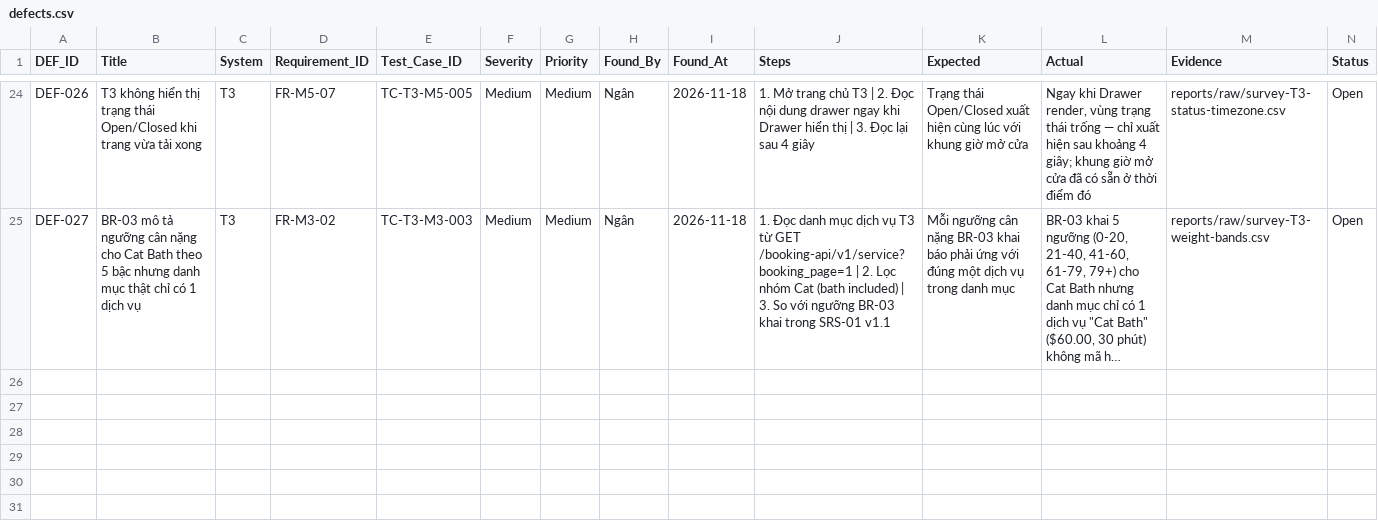
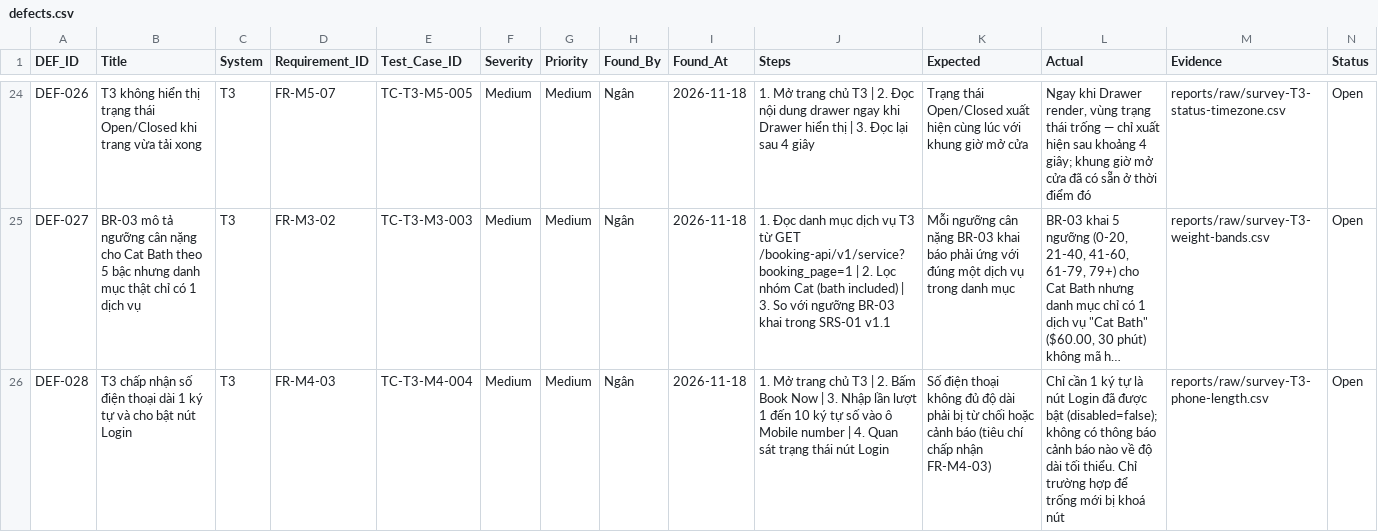
Before and after one commit to ManhTran-ai/Pet-Spa-KTPM, a CSV file: docs/defects/defects.csv, drawn as a sheet; only a part is shown, gaps mark what is left out; long unchanged cells end in …; rows hold the shown columns only; the diff names each change by its address in the sheet, - before the commit and + after, or states it on an @@ line.

Commit message:
docs(design): thiet ke test DT/ST cho T3 va T2, EP/BVA form giu cho va phat hien DEF-025
- docs/design/test-design-ngan.md: 5 bang quyet dinh (DT-01..DT-05), 3 bang chuyen trang thai (ST-01..ST-03), 21 ca BVA nguong can nang T2
- scripts/survey-t3-phone-length.mjs + survey-t3-phone-flow.mjs: khao sat validation o SĐT cua T3
- scripts/survey-t3-booking-flow.mjs: khao sat cau truc drawer Book Now de thiet ke ST-01
- reports/raw/survey-T3-phone-length.csv: bang chung DEF-025 (1 ky tu da bat nut Login)
- DEF-025: T3 chap nhan so dien thoai dai 1 ky tu, khong canh bao do dai toi thieu

```diff
--- a/docs/defects/defects.csv
+++ b/docs/defects/defects.csv
+row 26: DEF-028 | T3 chấp nhận số điện thoại dài 1 ký tự và cho bật nút Login | T3 | FR-M4-03 | TC-T3-M4-004 | Medium | Medium | Ngân | 2026-11-18 | 1. Mở trang chủ T3 | 2. Bấm Book Now | 3. Nhập lần lượt 1 đến 10 ký tự số vào ô Mobile number | 4. Quan sát trạng thái nút Login | Số điện thoại không đủ độ dài phải bị từ chối hoặc cảnh báo (tiêu chí chấp nhận FR-M4-03) | Chỉ cần 1 ký tự là nút Login đã được bật (disabled=false); không có thông báo cảnh báo nào về độ dài tối thiểu. Chỉ trường hợp để trống mới bị khoá nút | reports/raw/survey-T3-phone-length.csv | Open
```
Also changed, not shown: 5 other files.
